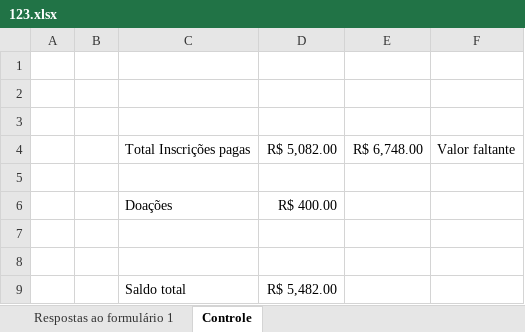
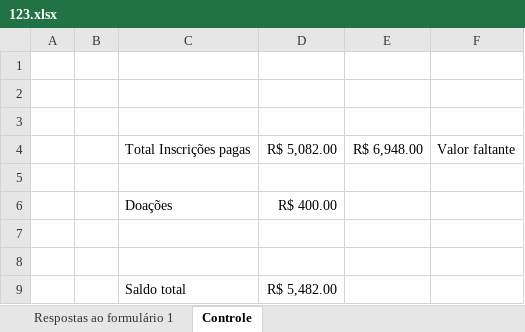
Before and after one commit to r4fn/AliveCamp2026, an Excel workbook: dados/123.xlsx, sheet Controle, drawn as a sheet; values as stored, in another font and other column widths than the file's, no borders; charts and pictures not drawn; the diff names each change by its address in the sheet, - before the commit and + after, or states it on an @@ line.

```diff
--- a/dados/123.xlsx (sheet Controle)
+++ b/dados/123.xlsx (sheet Controle)
-E4: R$ 6,748.00
+E4: R$ 6,948.00
```
Also changed, not shown: sheet Respostas ao formulário 1, formulas that keep their value.
